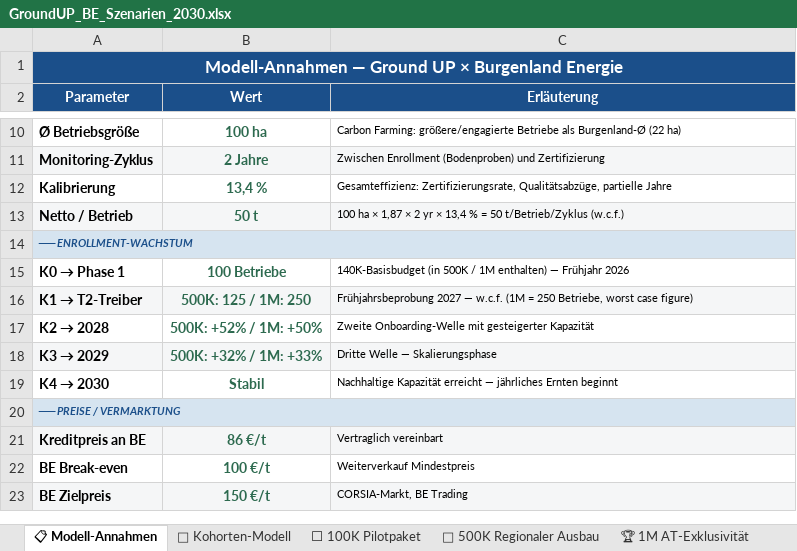
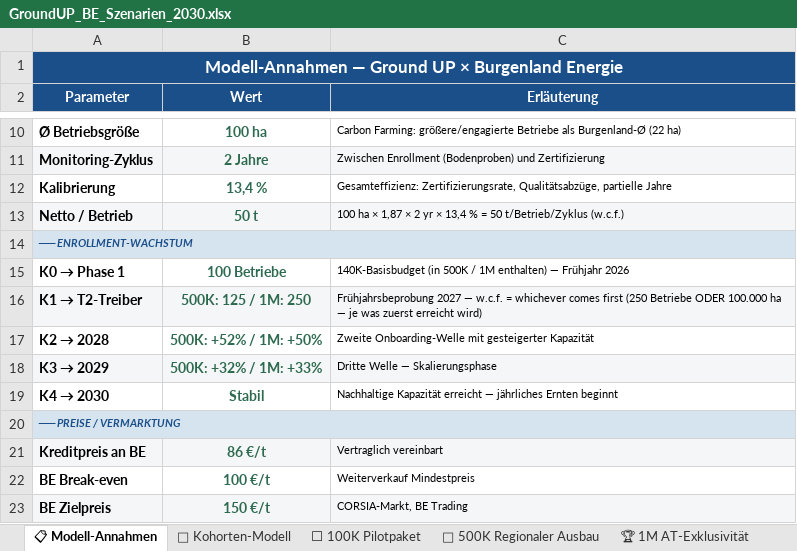
Before and after one commit to GROUNDUP-GmbH/groundup-be-pitch, an Excel workbook: GroundUP_BE_Szenarien_2030.xlsx, sheet 📋 Modell-Annahmen, drawn as a sheet; only a part is shown, gaps mark what is left out; values as stored, in another font and other column widths than the file's, no borders; the diff names each change by its address in the sheet, - before the commit and + after, or states it on an @@ line.

Commit message:
fix: wcf = whichever comes first (250 farms OR 100.000 ha)

```diff
--- a/GroundUP_BE_Szenarien_2030.xlsx (sheet 📋 Modell-Annahmen)
+++ b/GroundUP_BE_Szenarien_2030.xlsx (sheet 📋 Modell-Annahmen)
-C16 (Erläuterung): …— w.c.f. (1M = 250 Betriebe, worst case figure)
+C16 (Erläuterung): …— w.c.f. = whichever comes first (250 Betriebe ODER 100.000 ha — je was zuerst erreicht wird)
```
Also changed, not shown: sheet 🌱 Kohorten-Modell, sheet 🚀 500K Regionaler Ausbau, sheet 🏆 1M AT-Exklusivität.
